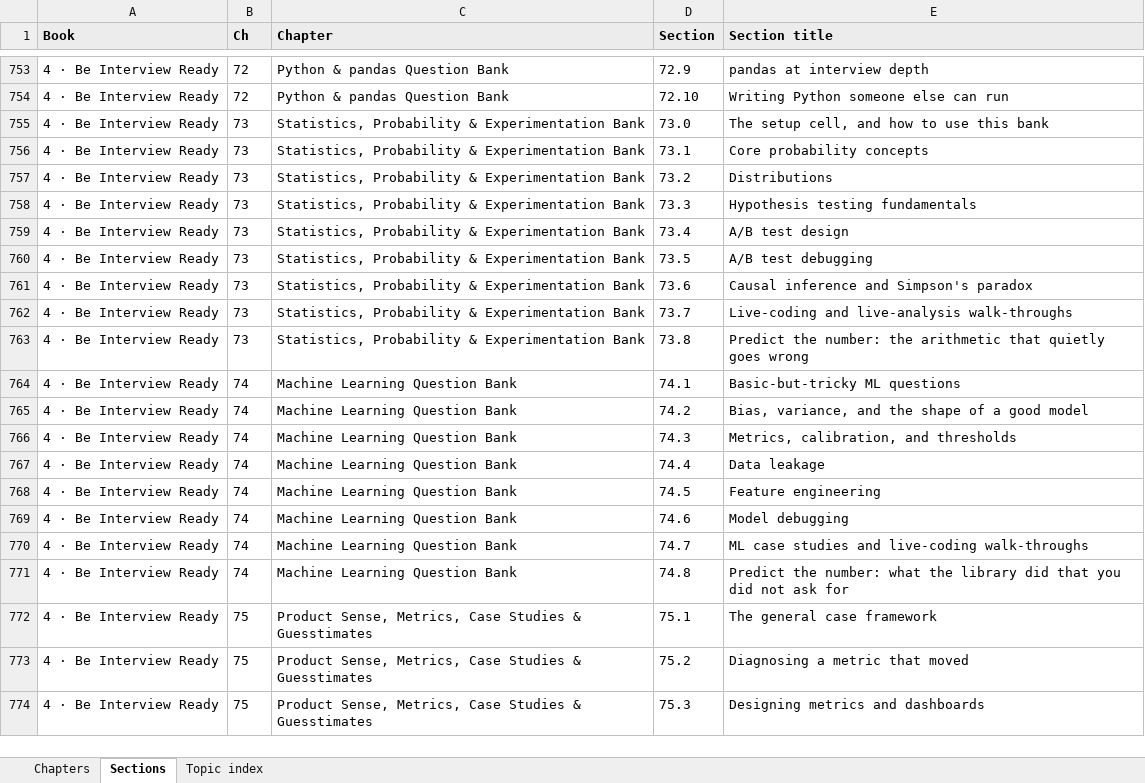
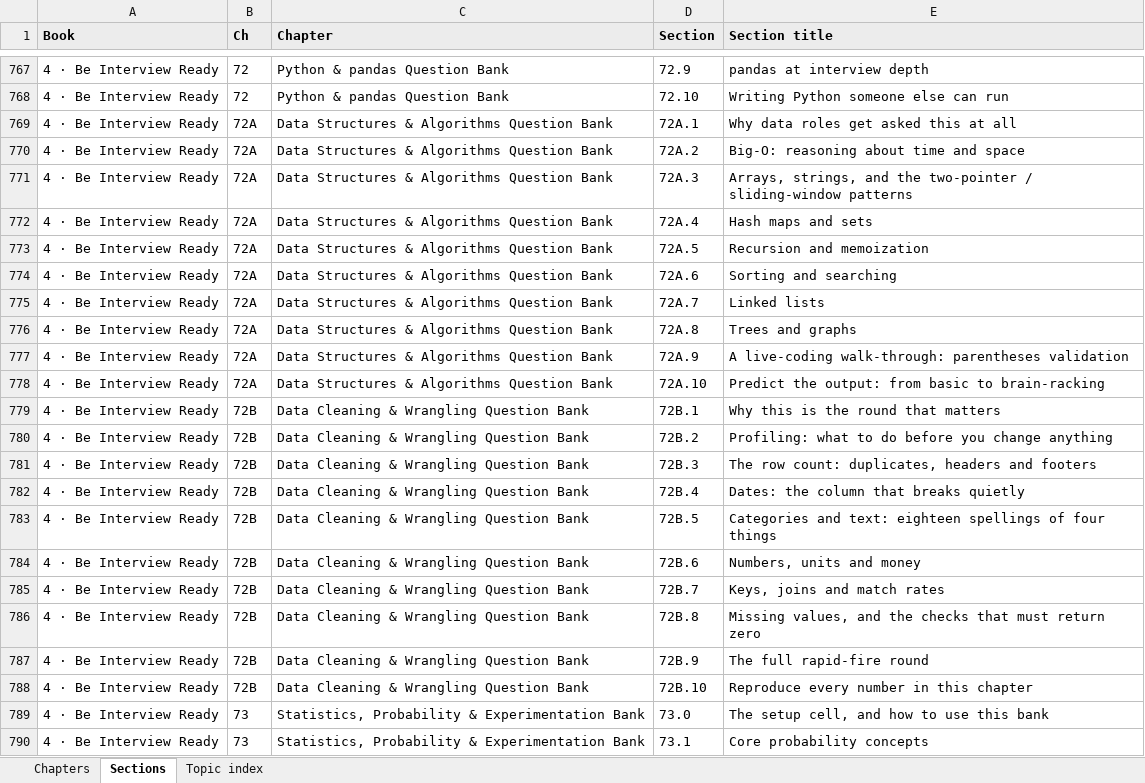
Before and after one commit to abhishekvtiwari/DS_BA_Curriculum, an Excel workbook: review/for-abhishek/Where-Everything-Is.xlsx, sheet Sections, drawn as a sheet; only a part is shown, gaps mark what is left out; the shorter side is filled out with more unchanged rows; values as stored, in another font and other column widths than the file's, no borders; the diff covers the shown part only; the diff names each change by its address in the sheet, - before the commit and + after, or states it on an @@ line.

```diff
--- a/review/for-abhishek/Where-Everything-Is.xlsx (sheet Sections)
+++ b/review/for-abhishek/Where-Everything-Is.xlsx (sheet Sections)
+row 769: 4 · Be Interview Ready | 72A | Data Structures & Algorithms Question Bank | 72A.1 | Why data roles get asked this at all
+row 770: 4 · Be Interview Ready | 72A | Data Structures & Algorithms Question Bank | 72A.2 | Big-O: reasoning about time and space
+row 771: 4 · Be Interview Ready | 72A | Data Structures & Algorithms Question Bank | 72A.3 | Arrays, strings, and the two-pointer / sliding-window patterns
+row 772: 4 · Be Interview Ready | 72A | Data Structures & Algorithms Question Bank | 72A.4 | Hash maps and sets
+row 773: 4 · Be Interview Ready | 72A | Data Structures & Algorithms Question Bank | 72A.5 | Recursion and memoization
+row 774: 4 · Be Interview Ready | 72A | Data Structures & Algorithms Question Bank | 72A.6 | Sorting and searching
+row 775: 4 · Be Interview Ready | 72A | Data Structures & Algorithms Question Bank | 72A.7 | Linked lists
+row 776: 4 · Be Interview Ready | 72A | Data Structures & Algorithms Question Bank | 72A.8 | Trees and graphs
+row 777: 4 · Be Interview Ready | 72A | Data Structures & Algorithms Question Bank | 72A.9 | A live-coding walk-through: parentheses validation
+row 778: 4 · Be Interview Ready | 72A | Data Structures & Algorithms Question Bank | 72A.10 | Predict the output: from basic to brain-racking
+row 779: 4 · Be Interview Ready | 72B | Data Cleaning & Wrangling Question Bank | 72B.1 | Why this is the round that matters
+row 780: 4 · Be Interview Ready | 72B | Data Cleaning & Wrangling Question Bank | 72B.2 | Profiling: what to do before you change anything
+row 781: 4 · Be Interview Ready | 72B | Data Cleaning & Wrangling Question Bank | 72B.3 | The row count: duplicates, headers and footers
+row 782: 4 · Be Interview Ready | 72B | Data Cleaning & Wrangling Question Bank | 72B.4 | Dates: the column that breaks quietly
+row 783: 4 · Be Interview Ready | 72B | Data Cleaning & Wrangling Question Bank | 72B.5 | Categories and text: eighteen spellings of four things
+row 784: 4 · Be Interview Ready | 72B | Data Cleaning & Wrangling Question Bank | 72B.6 | Numbers, units and money
+row 785: 4 · Be Interview Ready | 72B | Data Cleaning & Wrangling Question Bank | 72B.7 | Keys, joins and match rates
+row 786: 4 · Be Interview Ready | 72B | Data Cleaning & Wrangling Question Bank | 72B.8 | Missing values, and the checks that must return zero
+row 787: 4 · Be Interview Ready | 72B | Data Cleaning & Wrangling Question Bank | 72B.9 | The full rapid-fire round
+row 788: 4 · Be Interview Ready | 72B | Data Cleaning & Wrangling Question Bank | 72B.10 | Reproduce every number in this chapter
```
Also changed, not shown: 37 added rows elsewhere in this sheet, sheet Chapters, 31 other files.
